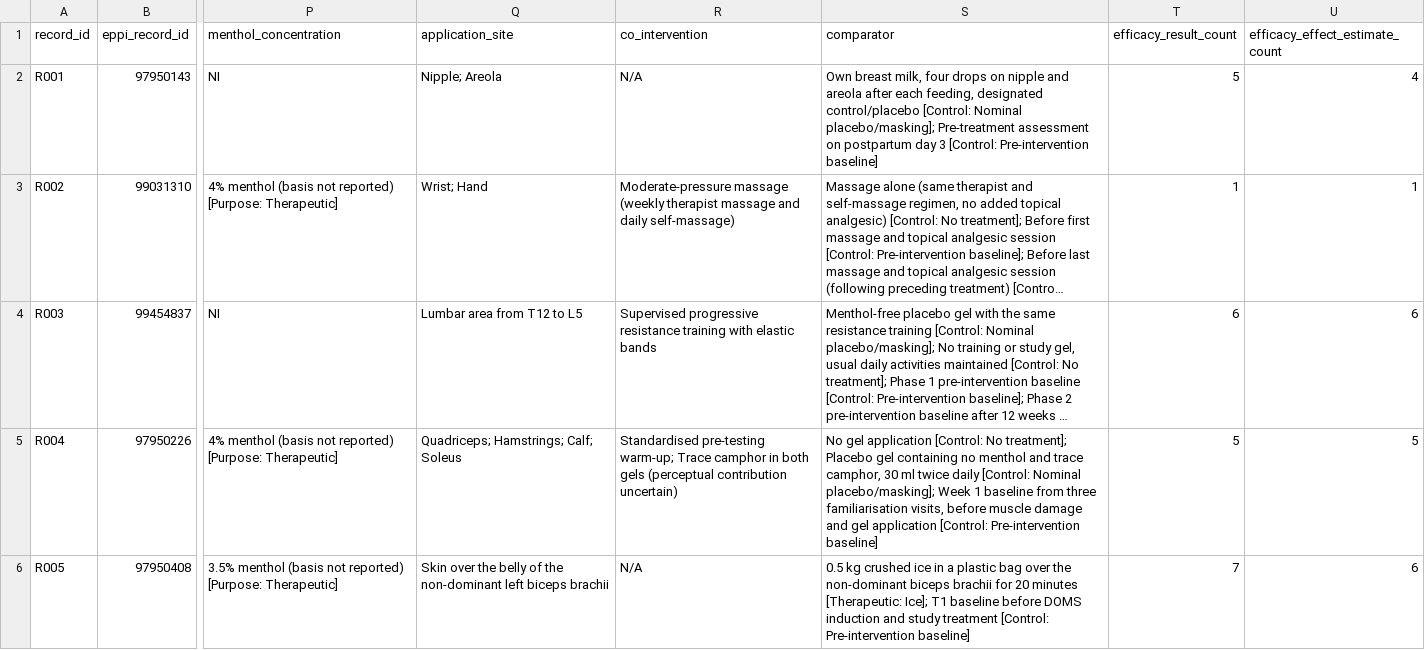
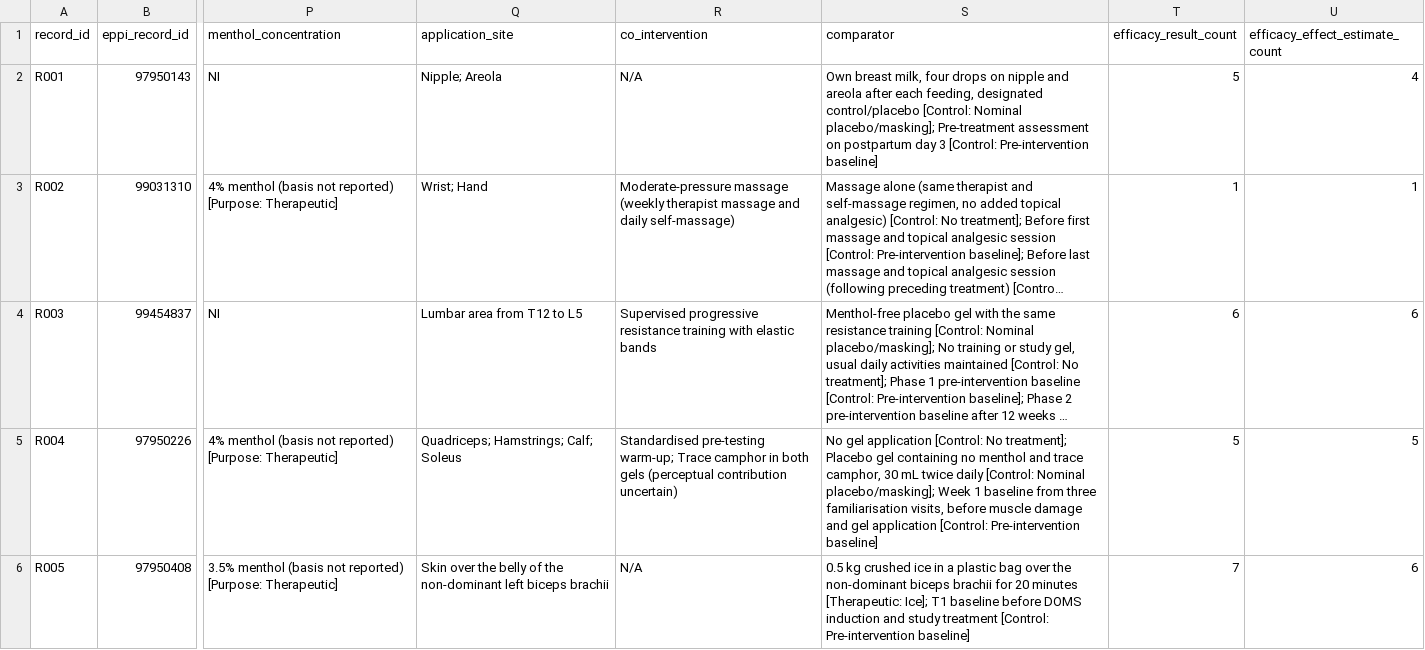
Before and after one commit to lukebax/menthol-scr, a CSV file: data/data_extraction_form.csv, drawn as a sheet; only a part is shown, gaps mark what is left out; long unchanged cells end in …; the diff covers the shown part only; the diff names each change by its address in the sheet, - before the commit and + after, or states it on an @@ line.

Commit message:
Standardise British spelling and measurement notation

```diff
--- a/data/data_extraction_form.csv
+++ b/data/data_extraction_form.csv
-S5 (comparator): …camphor, 30 ml twice daily…
+S5 (comparator): …camphor, 30 mL twice daily…
```
Also changed, not shown: 7 edited cells elsewhere in this file, data/data_dictionary.csv, 1 other file.
